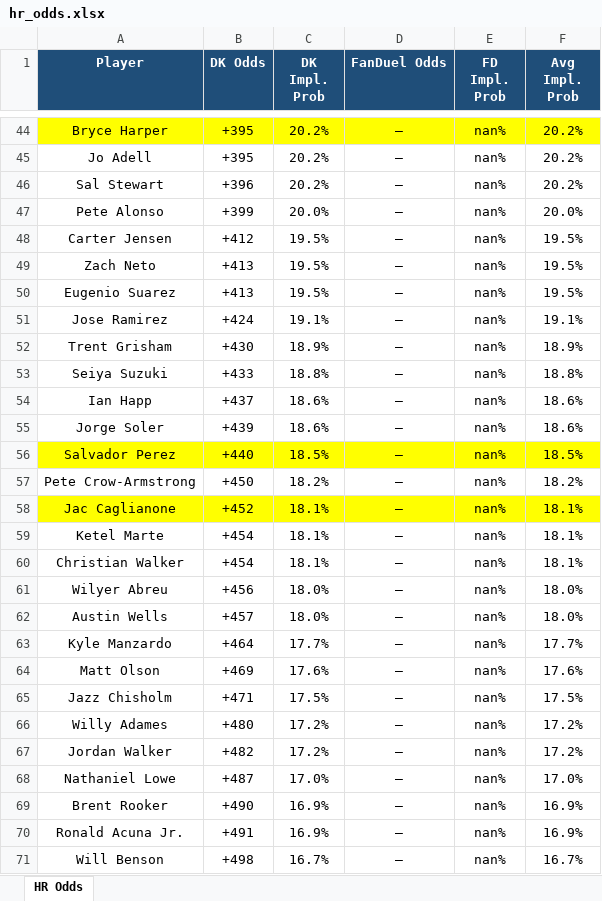
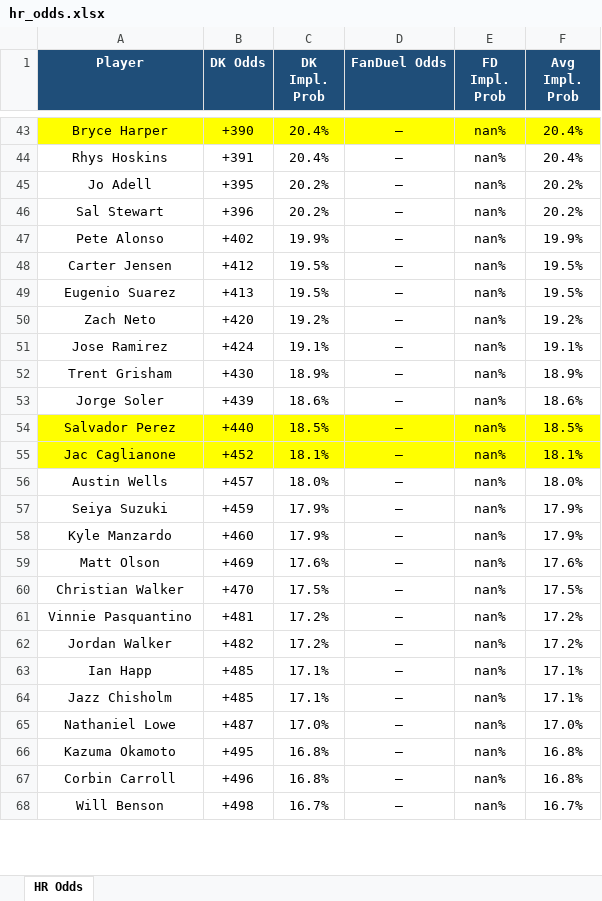
Before and after one commit to kornbergercharles-prog/HR-Odds-Scraper, an Excel workbook: hr_odds.xlsx, sheet HR Odds, drawn as a sheet; only a part is shown, gaps mark what is left out; values as stored, in another font and other column widths than the file's, no borders; removed rows and columns are numbered as before the commit, all else as after; the diff covers the shown part only; the diff names each change by its address in the sheet, - before the commit and + after, or states it on an @@ line.

```diff
--- a/hr_odds.xlsx (sheet HR Odds)
+++ b/hr_odds.xlsx (sheet HR Odds)
-B43 (DK Odds): +395
+B43 (DK Odds): +390
-C43 (DK Impl. Prob): 20.2%
+C43 (DK Impl. Prob): 20.4%
-F43 (Avg Impl. Prob): 20.2%
+F43 (Avg Impl. Prob): 20.4%
+row 44: Rhys Hoskins | +391 | 20.4% | — | nan% | 20.4%
-B47 (DK Odds): +399
+B47 (DK Odds): +402
-C47 (DK Impl. Prob): 20.0%
+C47 (DK Impl. Prob): 19.9%
-F47 (Avg Impl. Prob): 20.0%
+F47 (Avg Impl. Prob): 19.9%
-row 49: Zach Neto | +413 | 19.5% | — | nan% | 19.5%
+row 50: Zach Neto | +420 | 19.2% | — | nan% | 19.2%
-row 53: Seiya Suzuki | +433 | 18.8% | — | nan% | 18.8%
-row 54: Ian Happ | +437 | 18.6% | — | nan% | 18.6%
-row 57: Pete Crow-Armstrong | +450 | 18.2% | — | nan% | 18.2%
-row 59: Ketel Marte | +454 | 18.1% | — | nan% | 18.1%
-row 60: Christian Walker | +454 | 18.1% | — | nan% | 18.1%
-row 61: Wilyer Abreu | +456 | 18.0% | — | nan% | 18.0%
+row 57: Seiya Suzuki | +459 | 17.9% | — | nan% | 17.9%
-B58 (DK Odds): +464
+B58 (DK Odds): +460
-C58 (DK Impl. Prob): 17.7%
+C58 (DK Impl. Prob): 17.9%
-F58 (Avg Impl. Prob): 17.7%
+F58 (Avg Impl. Prob): 17.9%
-A60 (Player): Jazz Chisholm
+A60 (Player): Christian Walker
-B60 (DK Odds): +471
+B60 (DK Odds): +470
-A61 (Player): Willy Adames
+A61 (Player): Vinnie Pasquantino
-B61 (DK Odds): +480
+B61 (DK Odds): +481
+row 63: Ian Happ | +485 | 17.1% | — | nan% | 17.1%
+row 64: Jazz Chisholm | +485 | 17.1% | — | nan% | 17.1%
-row 69: Brent Rooker | +490 | 16.9% | — | nan% | 16.9%
-row 70: Ronald Acuna Jr. | +491 | 16.9% | — | nan% | 16.9%
+row 66: Kazuma Okamoto | +495 | 16.8% | — | nan% | 16.8%
+row 67: Corbin Carroll | +496 | 16.8% | — | nan% | 16.8%
```
Also changed, not shown: 58 added rows, 64 removed rows, 8 moved rows, 93 edited cells and cell formats elsewhere in this sheet, 2 other files.
